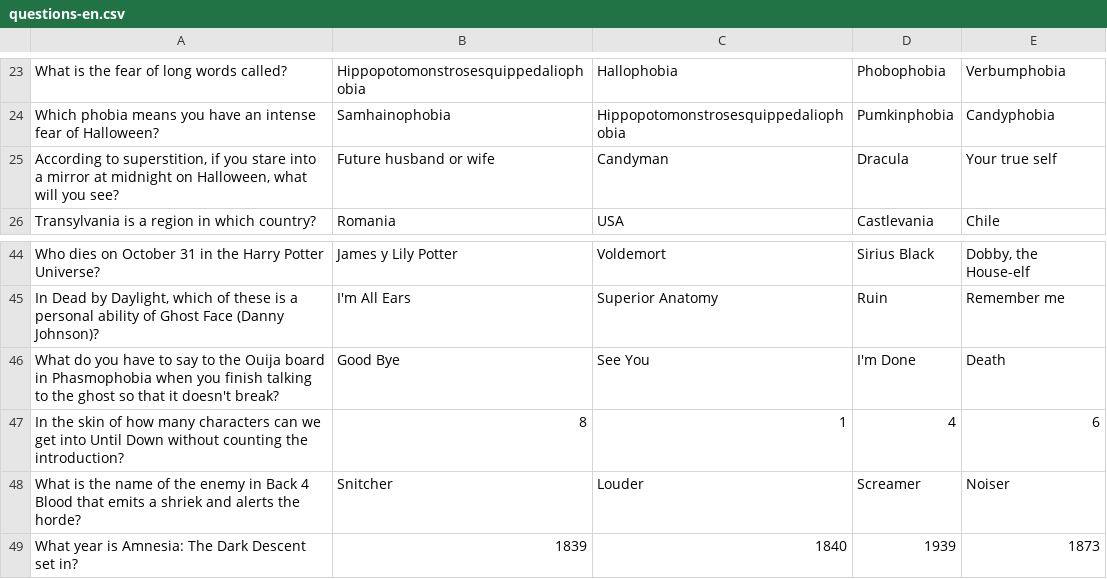
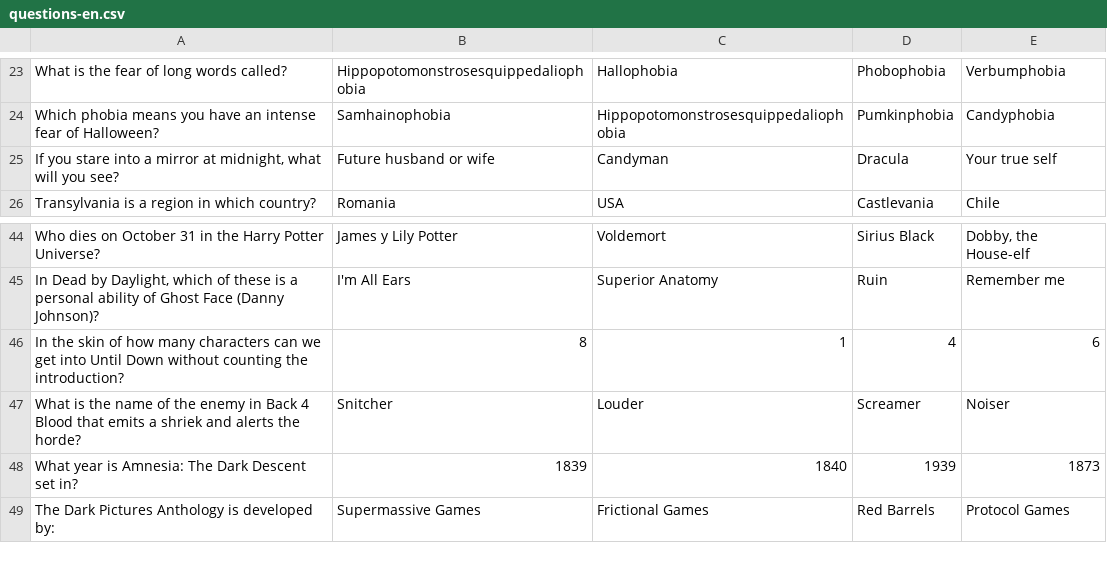
Before and after one commit to Dixper/dixper-sdk-plugin-samples, a CSV file: src/halloween/assets/questions-en.csv, drawn as a sheet; only a part is shown, gaps mark what is left out; the shorter side is filled out with more unchanged rows.

```diff
--- a/src/halloween/assets/questions-en.csv
+++ b/src/halloween/assets/questions-en.csv
@@ -24,3 +24,3 @@ What is the fear of long words called?;Hippopotomonstrosesquippedaliophobia;Hall
 Which phobia means you have an intense fear of Halloween?;Samhainophobia;Hippopotomonstrosesquippedaliophobia;Pumkinphobia;Candyphobia;
-According to superstition, if you stare into a mirror at midnight on Halloween, what will you see?;Future husband or wife;Candyman;Dracula;Your true self;
+If you stare into a mirror at midnight, what will you see?;Future husband or wife;Candyman;Dracula;Your true self;
 Transylvania is a region in which country?;Romania;USA;Castlevania;Chile;
@@ -45,3 +45,2 @@ Who dies on October 31 in the Harry Potter Universe?;James y Lily Potter;Voldemo
 In Dead by Daylight, which of these is a personal ability of Ghost Face (Danny Johnson)?;I'm All Ears;Superior Anatomy;Ruin;Remember me;
-What do you have to say to the Ouija board in Phasmophobia when you finish talking to the ghost so that it doesn't break?;Good Bye;See You;I'm Done;Death;
 In the skin of how many characters can we get into Until Down without counting the introduction?;8;1;4;6;
```
Also changed, not shown: 1 other file.
